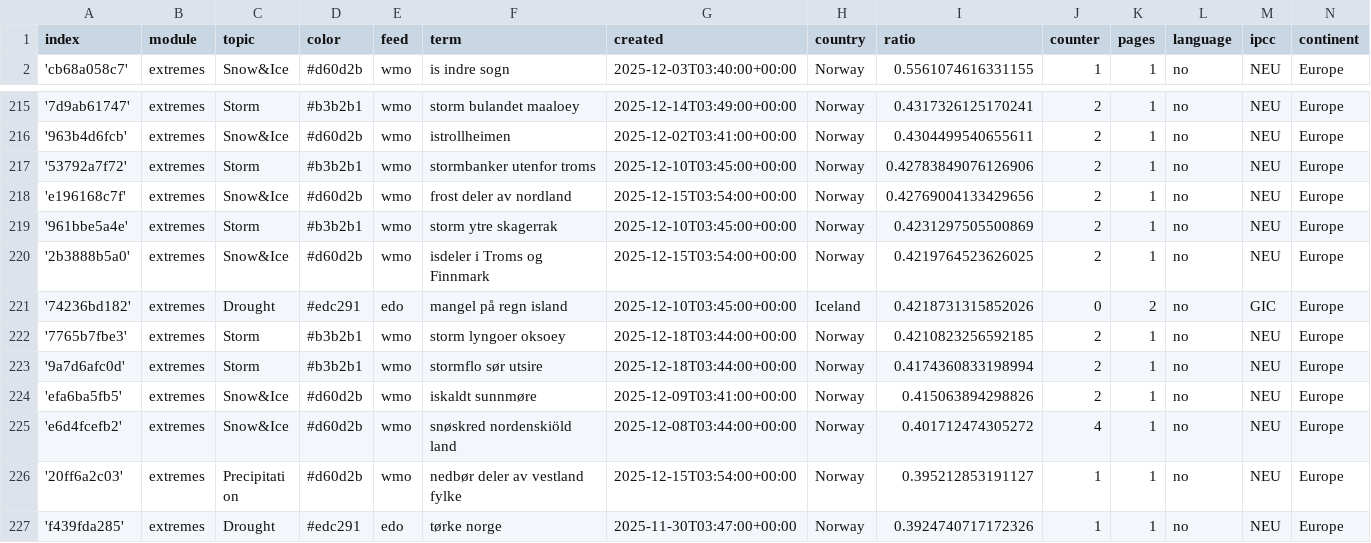
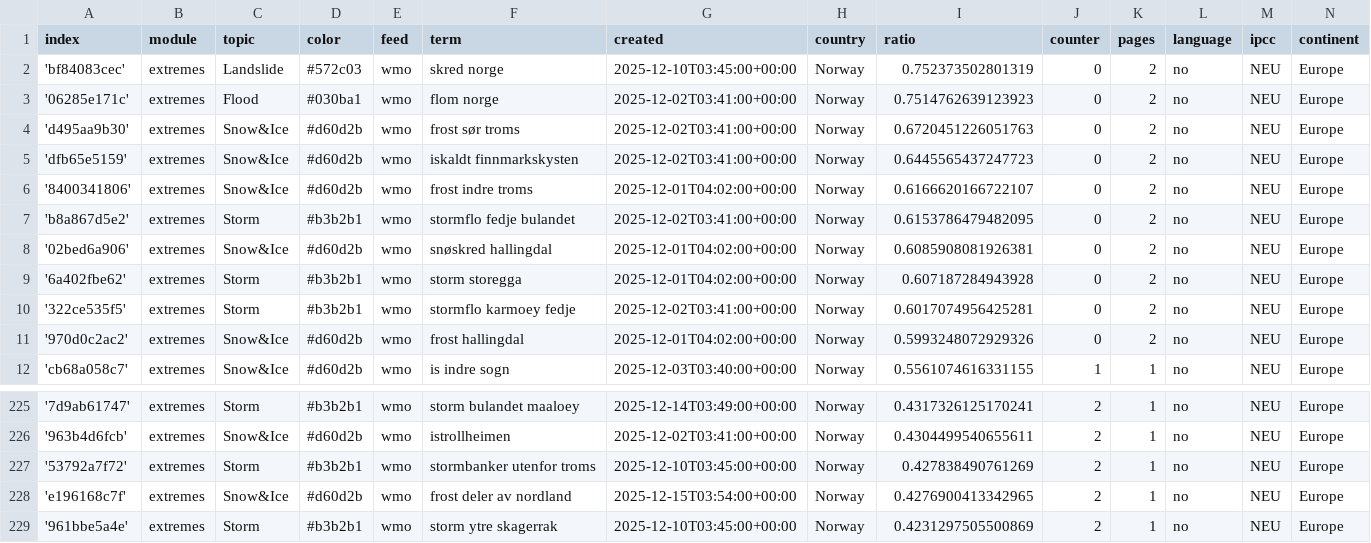
Before and after one commit to sonjanews/norwegianExtreme, a CSV file: terms.csv, drawn as a sheet; only a part is shown, gaps mark what is left out; the shorter side is filled out with more unchanged rows.

Commit message:
Commit from GitHub Actions (import:0.0)

```diff
--- a/terms.csv
+++ b/terms.csv
@@ -1,2 +1,12 @@
 index,module,topic,color,feed,term,created,country,ratio,counter,pages,language,ipcc,continent
+'bf84083cec',extremes,Landslide,#572c03,wmo,skred norge,2025-12-10T03:45:00+00:00,Norway,0.752373502801319,0,2,no,NEU,Europe
+'06285e171c',extremes,Flood,#030ba1,wmo,flom norge,2025-12-02T03:41:00+00:00,Norway,0.7514762639123923,0,2,no,NEU,Europe
+'d495aa9b30',extremes,Snow&Ice,#d60d2b,wmo,frost sør troms,2025-12-02T03:41:00+00:00,Norway,0.6720451226051763,0,2,no,NEU,Europe
+'dfb65e5159',extremes,Snow&Ice,#d60d2b,wmo,iskaldt finnmarkskysten,2025-12-02T03:41:00+00:00,Norway,0.6445565437247723,0,2,no,NEU,Europe
+'8400341806',extremes,Snow&Ice,#d60d2b,wmo,frost indre troms,2025-12-01T04:02:00+00:00,Norway,0.6166620166722107,0,2,no,NEU,Europe
+'b8a867d5e2',extremes,Storm,#b3b2b1,wmo,stormflo fedje bulandet,2025-12-02T03:41:00+00:00,Norway,0.6153786479482095,0,2,no,NEU,Europe
+'02bed6a906',extremes,Snow&Ice,#d60d2b,wmo,snøskred hallingdal,2025-12-01T04:02:00+00:00,Norway,0.6085908081926381,0,2,no,NEU,Europe
+'6a402fbe62',extremes,Storm,#b3b2b1,wmo,storm storegga,2025-12-01T04:02:00+00:00,Norway,0.607187284943928,0,2,no,NEU,Europe
+'322ce535f5',extremes,Storm,#b3b2b1,wmo,stormflo karmoey fedje,2025-12-02T03:41:00+00:00,Norway,0.6017074956425281,0,2,no,NEU,Europe
+'970d0c2ac2',extremes,Snow&Ice,#d60d2b,wmo,frost hallingdal,2025-12-01T04:02:00+00:00,Norway,0.5993248072929326,0,2,no,NEU,Europe
 'cb68a058c7',extremes,Snow&Ice,#d60d2b,wmo,is indre sogn,2025-12-03T03:40:00+00:00,Norway,0.5561074616331155,1,1,no,NEU,Europe
@@ -216,4 +226,4 @@ index,module,topic,color,feed,term,created,country,ratio,counter,pages,language,
 '963b4d6fcb',extremes,Snow&Ice,#d60d2b,wmo,istrollheimen,2025-12-02T03:41:00+00:00,Norway,0.4304499540655611,2,1,no,NEU,Europe
-'53792a7f72',extremes,Storm,#b3b2b1,wmo,stormbanker utenfor troms,2025-12-10T03:45:00+00:00,Norway,0.42783849076126906,2,1,no,NEU,Europe
-'e196168c7f',extremes,Snow&Ice,#d60d2b,wmo,frost deler av nordland,2025-12-15T03:54:00+00:00,Norway,0.42769004133429656,2,1,no,NEU,Europe
+'53792a7f72',extremes,Storm,#b3b2b1,wmo,stormbanker utenfor troms,2025-12-10T03:45:00+00:00,Norway,0.427838490761269,2,1,no,NEU,Europe
+'e196168c7f',extremes,Snow&Ice,#d60d2b,wmo,frost deler av nordland,2025-12-15T03:54:00+00:00,Norway,0.4276900413342965,2,1,no,NEU,Europe
 '961bbe5a4e',extremes,Storm,#b3b2b1,wmo,storm ytre skagerrak,2025-12-10T03:45:00+00:00,Norway,0.4231297505500869,2,1,no,NEU,Europe
```
